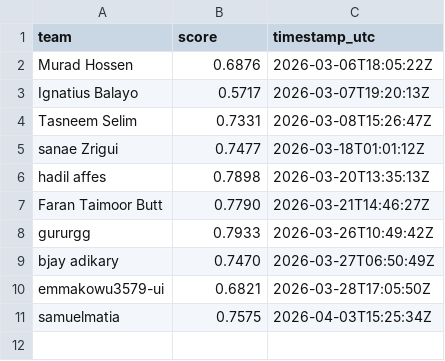
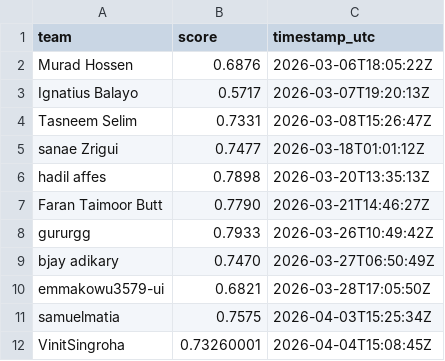
Before and after one commit to KEMPEGUY/OctoNode_Cup, a CSV file: docs/leaderboard.csv, drawn as a sheet.

```diff
--- a/docs/leaderboard.csv
+++ b/docs/leaderboard.csv
@@ -11 +11,2 @@ emmakowu3579-ui,0.6821,2026-03-28T17:05:50Z
 samuelmatia,0.7575,2026-04-03T15:25:34Z
+VinitSingroha,0.73260001,2026-04-04T15:08:45Z
```
